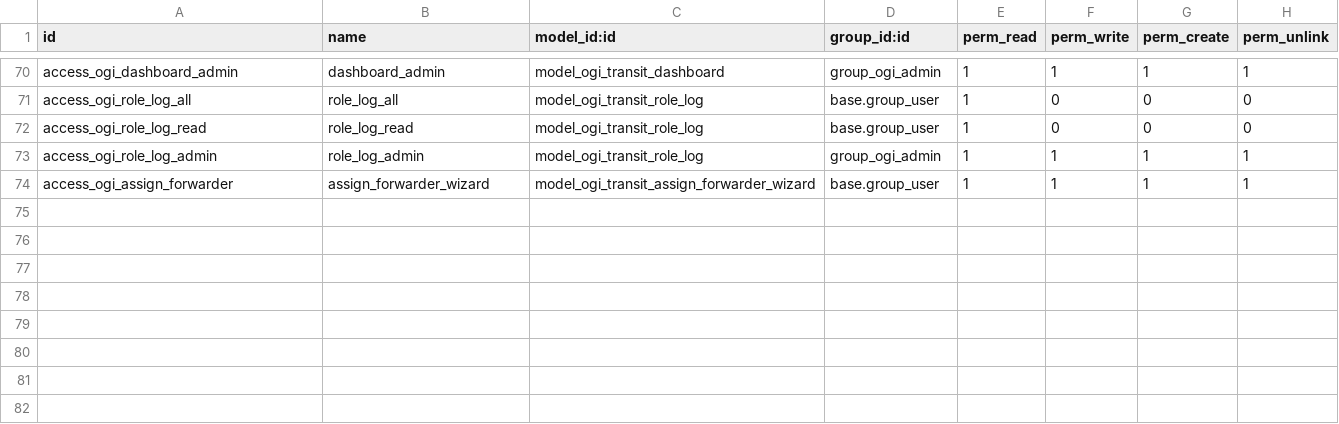
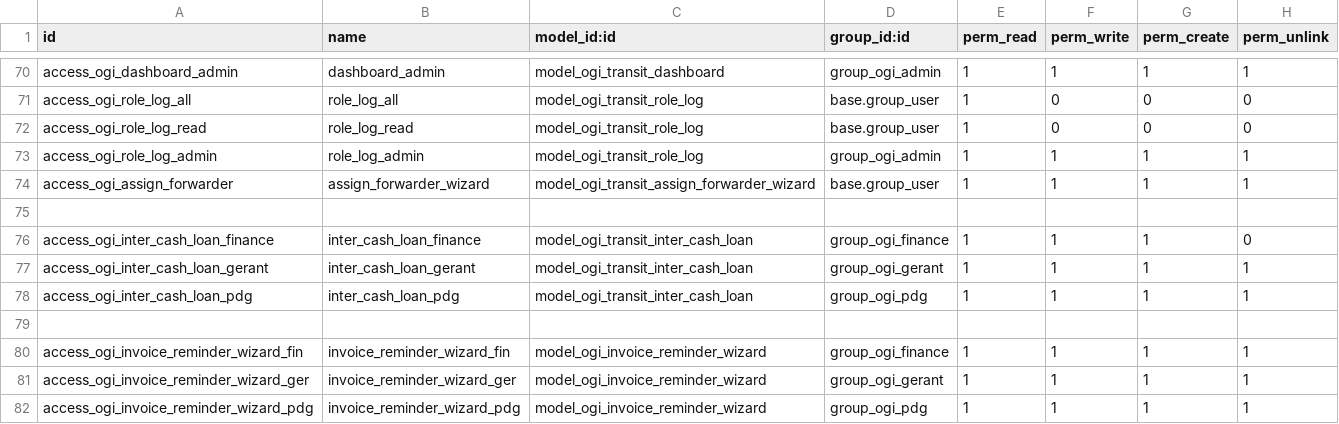
Before and after one commit to odoodev20/ogi_transit, a CSV file: security/ir.model.access.csv, drawn as a sheet; only a part is shown, gaps mark what is left out; the diff names each change by its address in the sheet, - before the commit and + after, or states it on an @@ line.

```diff
--- a/security/ir.model.access.csv
+++ b/security/ir.model.access.csv
+row 75: (empty)
+row 76: access_ogi_inter_cash_loan_finance | inter_cash_loan_finance | model_ogi_transit_inter_cash_loan | group_ogi_finance | 1 | 1 | 1 | 0
+row 77: access_ogi_inter_cash_loan_gerant | inter_cash_loan_gerant | model_ogi_transit_inter_cash_loan | group_ogi_gerant | 1 | 1 | 1 | 1
+row 78: access_ogi_inter_cash_loan_pdg | inter_cash_loan_pdg | model_ogi_transit_inter_cash_loan | group_ogi_pdg | 1 | 1 | 1 | 1
+row 79: (empty)
+row 80: access_ogi_invoice_reminder_wizard_fin | invoice_reminder_wizard_fin | model_ogi_invoice_reminder_wizard | group_ogi_finance | 1 | 1 | 1 | 1
+row 81: access_ogi_invoice_reminder_wizard_ger | invoice_reminder_wizard_ger | model_ogi_invoice_reminder_wizard | group_ogi_gerant | 1 | 1 | 1 | 1
+row 82: access_ogi_invoice_reminder_wizard_pdg | invoice_reminder_wizard_pdg | model_ogi_invoice_reminder_wizard | group_ogi_pdg | 1 | 1 | 1 | 1
```
Also changed, not shown: 24 other files.
